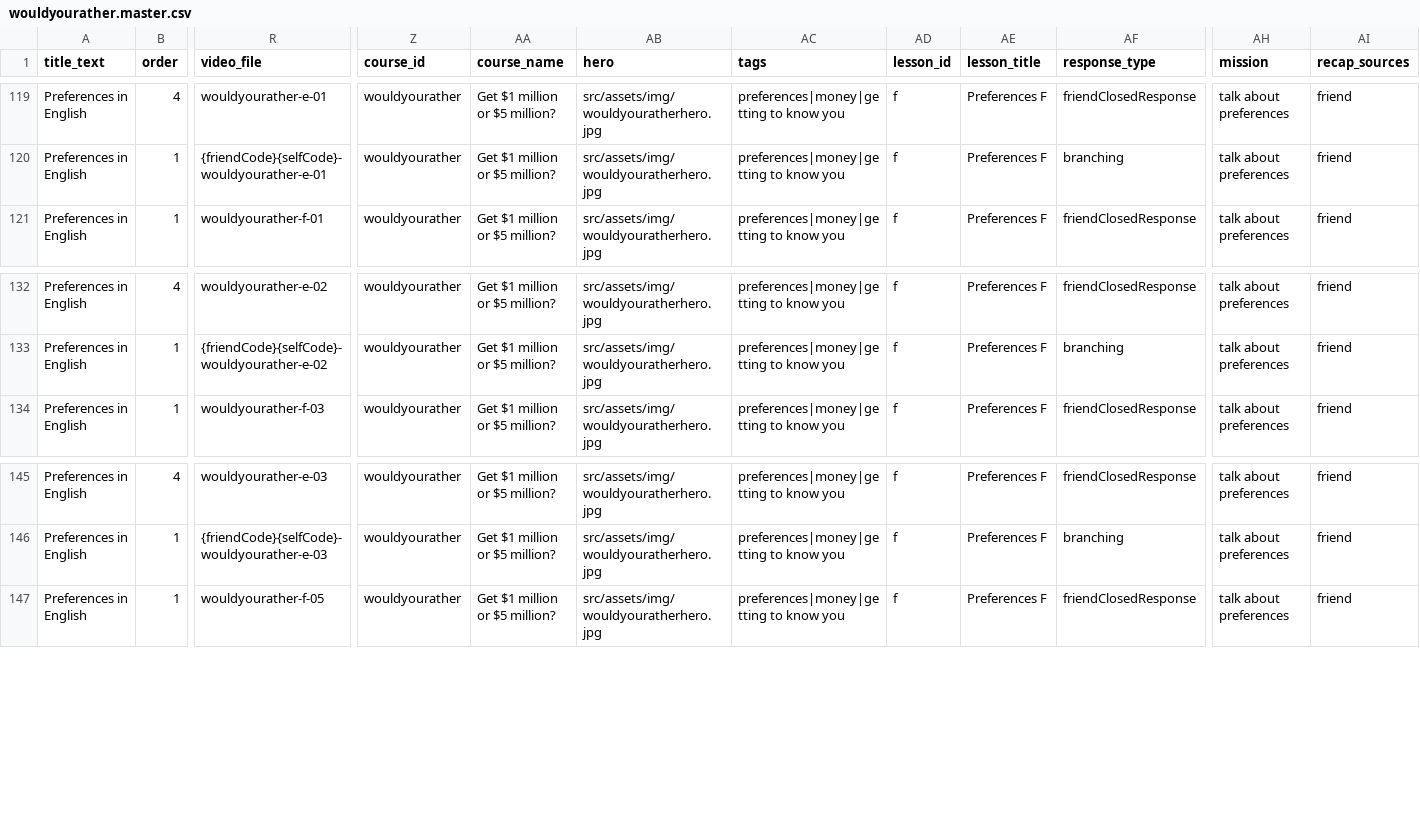
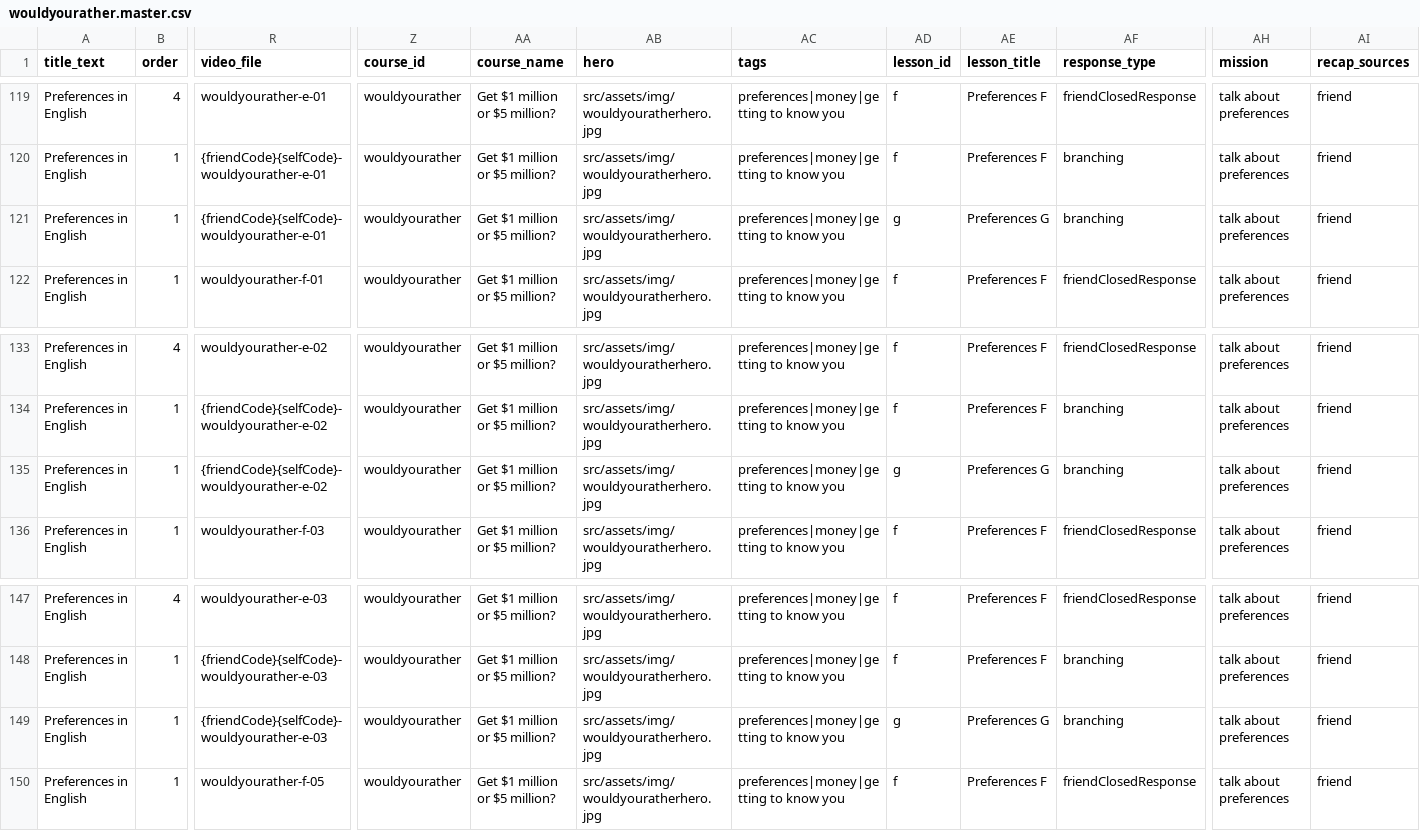
Before and after one commit to joelipi/uffenglish, a CSV file: public/wouldyourather.master.csv, drawn as a sheet; only a part is shown, gaps mark what is left out; rows hold the shown columns only; the diff names each change by its address in the sheet, - before the commit and + after, or states it on an @@ line.

Commit message:
Close the friend chain with a real lesson G, not a truncated F
The last pair had only two lessons: E asked, F answered, and F's second
half was replaced by the goodbye. That left the chain one-sided — Bob
answered Alice's last questions but never asked them back, so Alice never
answered and the set-3 questions were asked once and answered once, while
sets 1 and 2 were each asked twice and answered twice. The old F recorded
those questions into namespace e, where nothing read them: a dangling ask
with no G to answer it.

The chain now ends the way every other pair does, plus the goodbyes:

  E (43)  answers the friend's set-2 clip  -> records the set-3 questions
  F (43)  answers the friend's set-3 clip  -> records the set-3 questions
  G (33)  answers the friend's set-3 clip  -> closes (no next set)

G is a second ANSWER lesson of the last pair, so it plays the pair's friend
clips and drills the pair's answer takes — those are per-pair assets, so G
needs no new take rows, no new render and no new poster. The source
declares it ("closing": { "id": "g", … } on the last pair) and the bridge
emits its branch rows; the generator refuses a chain whose last pair
declares no closing lesson, and the bridge refuses a closing lesson on a
pair that is not the last.

Terminal-ness is still derived, not flagged: the last shareCta lesson in
config order is now G, so the burnt share-card line, the success CTA and
the share text follow it, the link after F points at G, and G records no
friend link (nothing could answer it).

```diff
--- a/public/wouldyourather.master.csv
+++ b/public/wouldyourather.master.csv
+row 121: Preferences in English | 1 | {friendCode}{selfCode}-wouldyourather-e-01 | wouldyourather | Get $1 million or $5 million? | src/assets/img/wouldyouratherhero.jpg | preferences|money|getting to know you | g | Preferences G | branching | talk about preferences | friend
+row 135: Preferences in English | 1 | {friendCode}{selfCode}-wouldyourather-e-02 | wouldyourather | Get $1 million or $5 million? | src/assets/img/wouldyouratherhero.jpg | preferences|money|getting to know you | g | Preferences G | branching | talk about preferences | friend
+row 149: Preferences in English | 1 | {friendCode}{selfCode}-wouldyourather-e-03 | wouldyourather | Get $1 million or $5 million? | src/assets/img/wouldyouratherhero.jpg | preferences|money|getting to know you | g | Preferences G | branching | talk about preferences | friend
```
Also changed, not shown: 15 other files.
